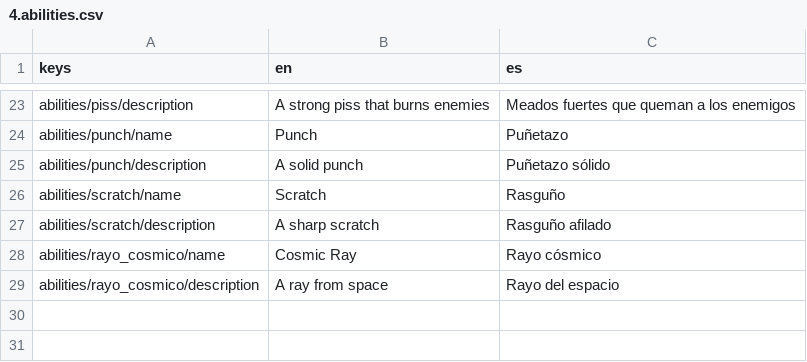
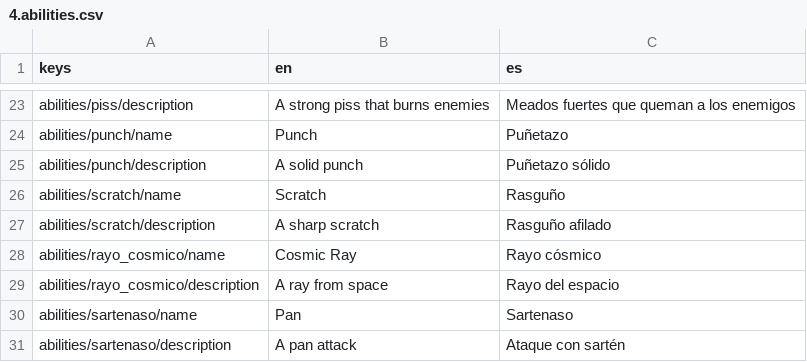
Before and after one commit to cckappa/kusoge, a CSV file: translations/4.abilities.csv, drawn as a sheet; only a part is shown, gaps mark what is left out; the diff names each change by its address in the sheet, - before the commit and + after, or states it on an @@ line.

```diff
--- a/translations/4.abilities.csv
+++ b/translations/4.abilities.csv
+row 30: abilities/sartenaso/name | Pan | Sartenaso
+row 31: abilities/sartenaso/description | A pan attack | Ataque con sartén
```
Also changed, not shown: 58 other files.
